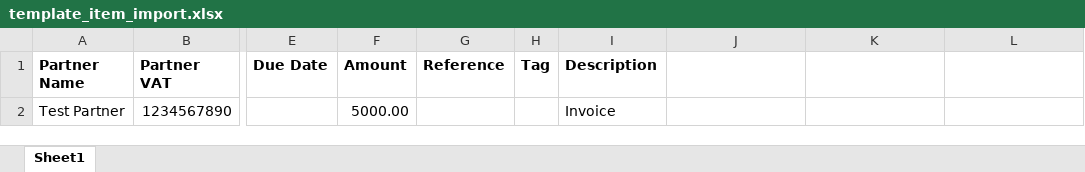
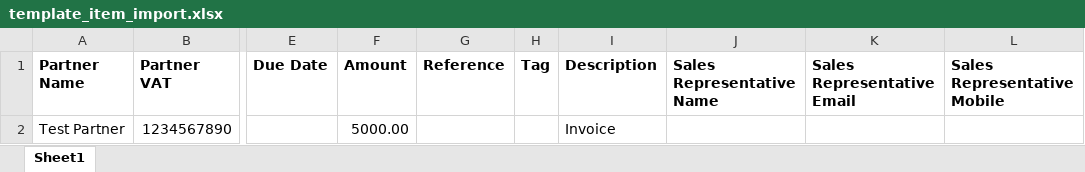
Before and after one commit to projetgrup/Payment-Service, an Excel workbook: payment_jetcheckout_system/static/src/xlsx/template_item_import.xlsx, sheet Sheet1, drawn as a sheet; only a part is shown, gaps mark what is left out; values as stored, in another font and other column widths than the file's, no borders; the diff names each change by its address in the sheet, - before the commit and + after, or states it on an @@ line.

```diff
--- a/payment_jetcheckout_system/static/src/xlsx/template_item_import.xlsx (sheet Sheet1)
+++ b/payment_jetcheckout_system/static/src/xlsx/template_item_import.xlsx (sheet Sheet1)
-J1: (empty)
+J1: Sales Representative Name
-K1: (empty)
+K1: Sales Representative Email
-L1: (empty)
+L1: Sales Representative Mobile
```
Also changed, not shown: 1 other file.
